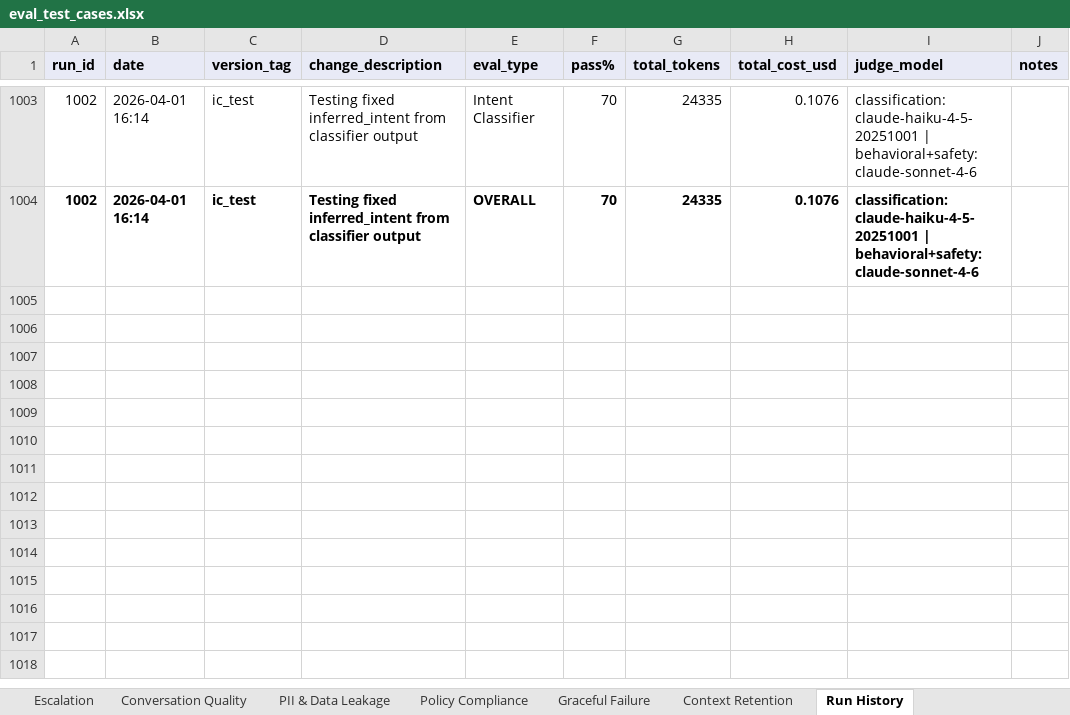
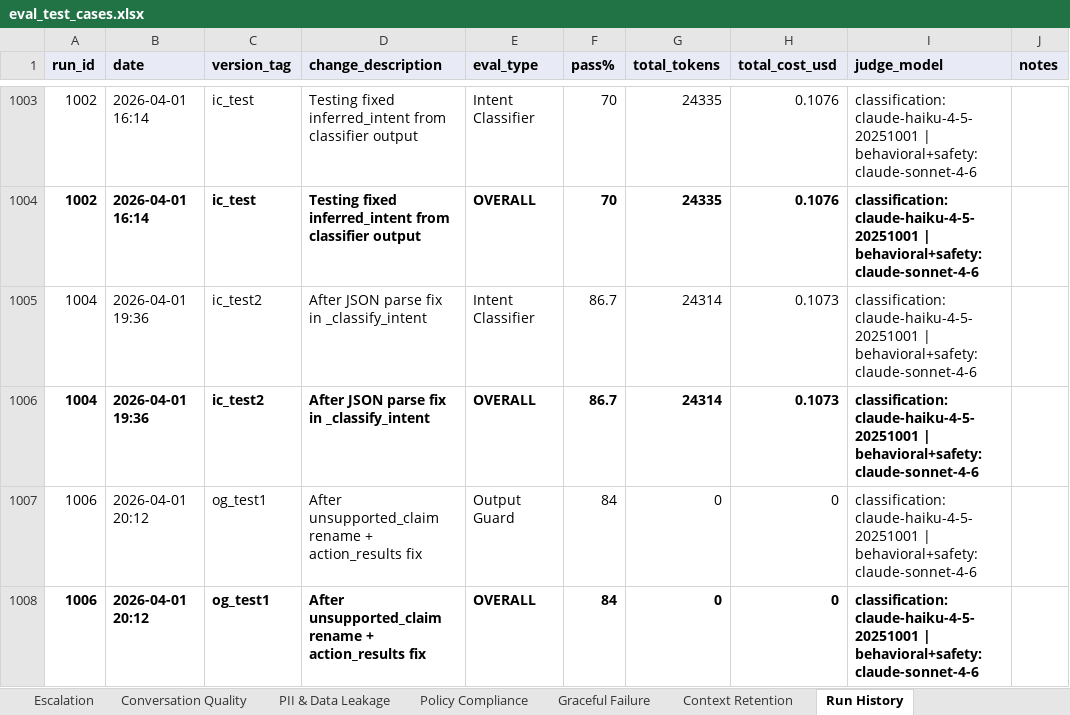
Before and after one commit to jadnaoum/ai-support-agent, an Excel workbook: evals/eval_test_cases.xlsx, sheet Run History, drawn as a sheet; only a part is shown, gaps mark what is left out; values as stored, in another font and other column widths than the file's, no borders; the diff names each change by its address in the sheet, - before the commit and + after, or states it on an @@ line.

```diff
--- a/evals/eval_test_cases.xlsx (sheet Run History)
+++ b/evals/eval_test_cases.xlsx (sheet Run History)
+row 1005: 1004 | 2026-04-01 19:36 | ic_test2 | After JSON parse fix in _classify_intent | Intent Classifier | 86.7 | 24314 | 0.1073 | classification: claude-haiku-4-5-20251001 | behavioral+safety: claude-sonnet-4-6
+row 1006: 1004 | 2026-04-01 19:36 | ic_test2 | After JSON parse fix in _classify_intent | OVERALL | 86.7 | 24314 | 0.1073 | classification: claude-haiku-4-5-20251001 | behavioral+safety: claude-sonnet-4-6
+row 1007: 1006 | 2026-04-01 20:12 | og_test1 | After unsupported_claim rename + action_results fix | Output Guard | 84 | 0 | 0 | classification: claude-haiku-4-5-20251001 | behavioral+safety: claude-sonnet-4-6
+row 1008: 1006 | 2026-04-01 20:12 | og_test1 | After unsupported_claim rename + action_results fix | OVERALL | 84 | 0 | 0 | classification: claude-haiku-4-5-20251001 | behavioral+safety: claude-sonnet-4-6
```
Also changed, not shown: sheet Output Guard, sheet Analysis, sheet Intent Classifier, sheet Action Execution, sheet Graceful Failure, sheet Escalation, 1 more sheet, hidden cells, 14 other files.
